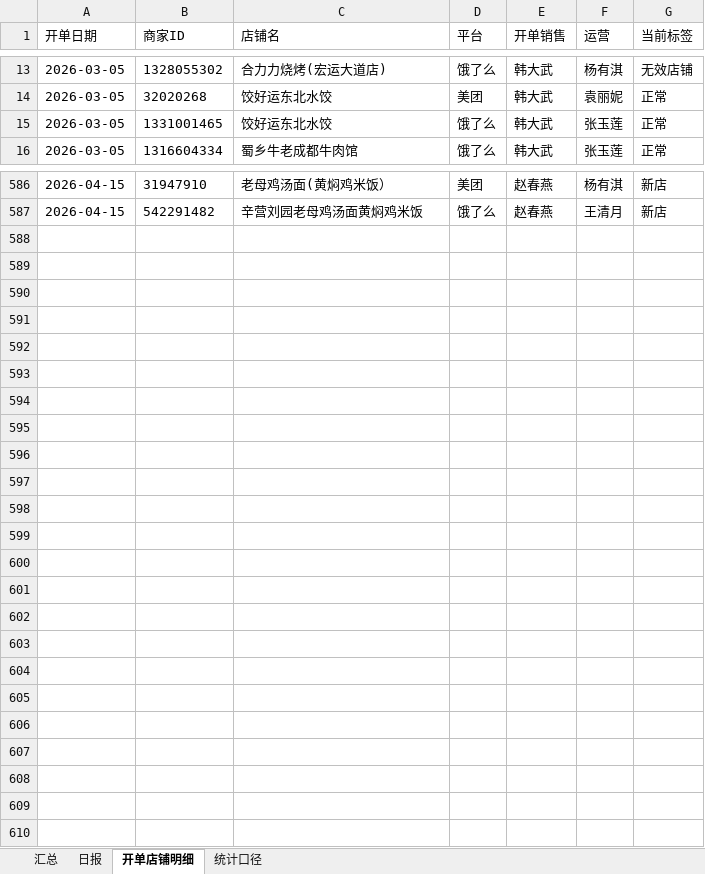
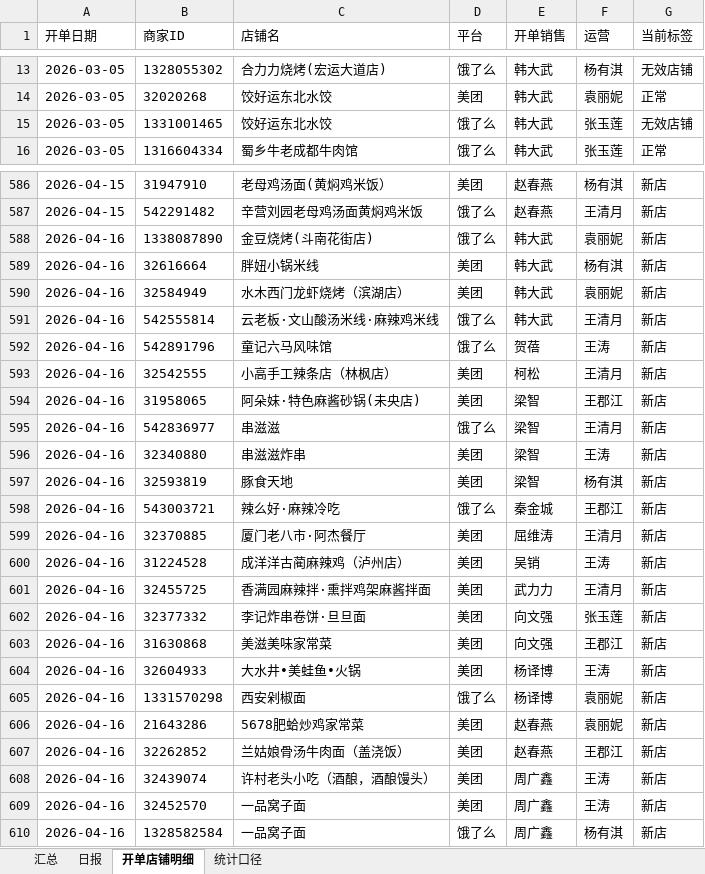
Before and after one commit to baech0485-sketch/jinnianxinkaidanhuikuantongji, an Excel workbook: 2026年3月开单店铺每日抽点与回款累计统计.xlsx, sheet 开单店铺明细, drawn as a sheet; only a part is shown, gaps mark what is left out; values as stored, in another font and other column widths than the file's, no borders; the diff covers the shown part only; the diff names each change by its address in the sheet, - before the commit and + after, or states it on an @@ line.

```diff
--- a/2026年3月开单店铺每日抽点与回款累计统计.xlsx (sheet 开单店铺明细)
+++ b/2026年3月开单店铺每日抽点与回款累计统计.xlsx (sheet 开单店铺明细)
-G15 (当前标签): 正常
+G15 (当前标签): 无效店铺
+row 588: 2026-04-16 | 1338087890 | 金豆烧烤(斗南花街店) | 饿了么 | 韩大武 | 袁丽妮 | 新店
+row 589: 2026-04-16 | 32616664 | 胖妞小锅米线 | 美团 | 韩大武 | 杨有淇 | 新店
+row 590: 2026-04-16 | 32584949 | 水木西门龙虾烧烤（滨湖店） | 美团 | 韩大武 | 袁丽妮 | 新店
+row 591: 2026-04-16 | 542555814 | 云老板·文山酸汤米线·麻辣鸡米线 | 饿了么 | 韩大武 | 王清月 | 新店
+row 592: 2026-04-16 | 542891796 | 童记六马风味馆 | 饿了么 | 贺蓓 | 王涛 | 新店
+row 593: 2026-04-16 | 32542555 | 小高手工辣条店（林枫店） | 美团 | 柯松 | 王清月 | 新店
+row 594: 2026-04-16 | 31958065 | 阿朵妹·特色麻酱砂锅(未央店) | 美团 | 梁智 | 王郡江 | 新店
+row 595: 2026-04-16 | 542836977 | 串滋滋 | 饿了么 | 梁智 | 王清月 | 新店
+row 596: 2026-04-16 | 32340880 | 串滋滋炸串 | 美团 | 梁智 | 王涛 | 新店
+row 597: 2026-04-16 | 32593819 | 豚食天地 | 美团 | 梁智 | 杨有淇 | 新店
+row 598: 2026-04-16 | 543003721 | 辣么好·麻辣冷吃 | 饿了么 | 秦金城 | 王郡江 | 新店
+row 599: 2026-04-16 | 32370885 | 厦门老八市·阿杰餐厅 | 美团 | 屈维涛 | 王清月 | 新店
+row 600: 2026-04-16 | 31224528 | 成洋洋古蔺麻辣鸡（泸州店） | 美团 | 吴销 | 王涛 | 新店
+row 601: 2026-04-16 | 32455725 | 香满园麻辣拌·熏拌鸡架麻酱拌面 | 美团 | 武力力 | 王清月 | 新店
+row 602: 2026-04-16 | 32377332 | 李记炸串卷饼·旦旦面 | 美团 | 向文强 | 张玉莲 | 新店
+row 603: 2026-04-16 | 31630868 | 美滋美味家常菜 | 美团 | 向文强 | 王郡江 | 新店
+row 604: 2026-04-16 | 32604933 | 大水井•美蛙鱼•火锅 | 美团 | 杨译博 | 王涛 | 新店
+row 605: 2026-04-16 | 1331570298 | 西安剁椒面 | 饿了么 | 杨译博 | 袁丽妮 | 新店
+row 606: 2026-04-16 | 21643286 | 5678肥蛤炒鸡家常菜 | 美团 | 赵春燕 | 袁丽妮 | 新店
+row 607: 2026-04-16 | 32262852 | 兰姑娘骨汤牛肉面（盖浇饭） | 美团 | 赵春燕 | 王郡江 | 新店
+row 608: 2026-04-16 | 32439074 | 许村老头小吃（酒酿，酒酿馒头） | 美团 | 周广鑫 | 王涛 | 新店
+row 609: 2026-04-16 | 32452570 | 一品窝子面 | 美团 | 周广鑫 | 王涛 | 新店
+row 610: 2026-04-16 | 1328582584 | 一品窝子面 | 饿了么 | 周广鑫 | 杨有淇 | 新店
```
Also changed, not shown: 39 edited cells elsewhere in this sheet, sheet 日报, sheet 汇总, sheet 统计口径, 去年遗留店铺自2026年3月起每日抽点与回款统计.xlsx, 1 other file.
